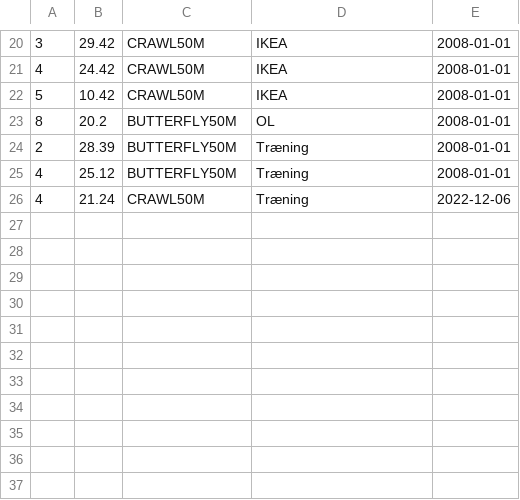
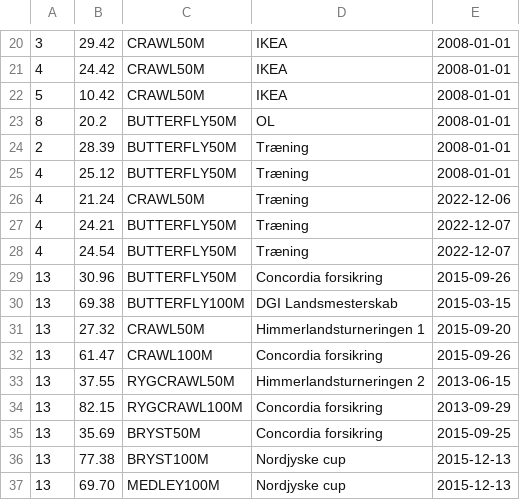
Before and after one commit to jonathanFS14/Delfin, a CSV file: SwimTimeDatabase.csv, drawn as a sheet; only a part is shown, gaps mark what is left out; the diff names each change by its address in the sheet, - before the commit and + after, or states it on an @@ line.

```diff
--- a/SwimTimeDatabase.csv
+++ b/SwimTimeDatabase.csv
+row 27: 4 | 24.21 | BUTTERFLY50M | Træning | 2022-12-07
+row 28: 4 | 24.54 | BUTTERFLY50M | Træning | 2022-12-07
+row 29: 13 | 30.96 | BUTTERFLY50M | Concordia forsikring | 2015-09-26
+row 30: 13 | 69.38 | BUTTERFLY100M | DGI Landsmesterskab | 2015-03-15
+row 31: 13 | 27.32 | CRAWL50M | Himmerlandsturneringen 1 | 2015-09-20
+row 32: 13 | 61.47 | CRAWL100M | Concordia forsikring | 2015-09-26
+row 33: 13 | 37.55 | RYGCRAWL50M | Himmerlandsturneringen 2 | 2013-06-15
+row 34: 13 | 82.15 | RYGCRAWL100M | Concordia forsikring | 2013-09-29
+row 35: 13 | 35.69 | BRYST50M | Concordia forsikring | 2015-09-25
+row 36: 13 | 77.38 | BRYST100M | Nordjyske cup | 2015-12-13
+row 37: 13 | 69.70 | MEDLEY100M | Nordjyske cup | 2015-12-13
```
Also changed, not shown: swimmerDatabase.csv, 13 other files.
